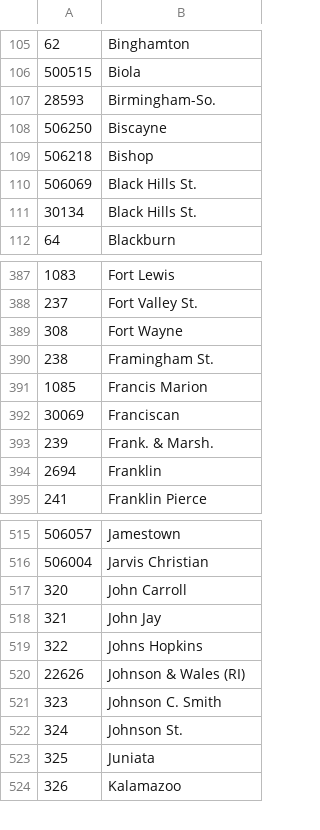
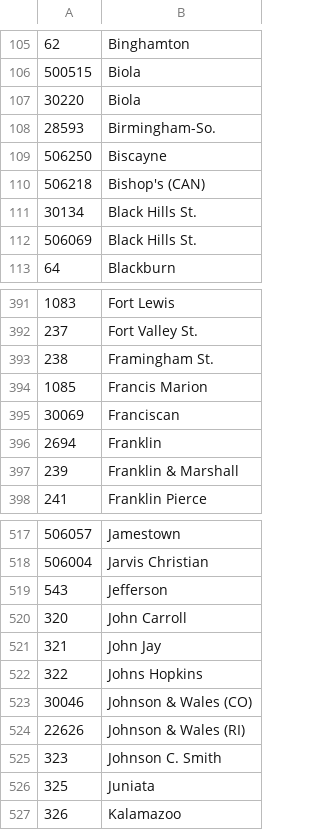
Before and after one commit to octonion/hockey, a CSV file: ncaa/csv/ncaa_schools.csv, drawn as a sheet; only a part is shown, gaps mark what is left out; the diff covers the shown part only.

Commit message:
NCAA men's hockey update. Still broken.

```diff
--- a/ncaa/csv/ncaa_schools.csv
+++ b/ncaa/csv/ncaa_schools.csv
@@ -106,7 +106,8 @@
 500515,Biola
+30220,Biola
 28593,Birmingham-So.
 506250,Biscayne
-506218,Bishop
+506218,Bishop's (CAN)
+30134,Black Hills St.
 506069,Black Hills St.
-30134,Black Hills St.
 64,Blackburn
@@ -388,3 +392,2 @@
 237,Fort Valley St.
-308,Fort Wayne
 238,Framingham St.
@@ -392,4 +395,4 @@
 30069,Franciscan
-239,Frank. & Marsh.
 2694,Franklin
+239,Franklin & Marshall
 241,Franklin Pierce
@@ -516,2 +518,3 @@
 506004,Jarvis Christian
+543,Jefferson
 320,John Carroll
@@ -519,5 +522,5 @@
 322,Johns Hopkins
+30046,Johnson & Wales (CO)
 22626,Johnson & Wales (RI)
 323,Johnson C. Smith
-324,Johnson St.
 325,Juniata
```
Also changed, not shown: 20 added rows, 13 removed rows, 5 moved rows and 6 edited cells elsewhere in this file, ncaa/csv/ncaa_records_2017.csv, 5 other files.
